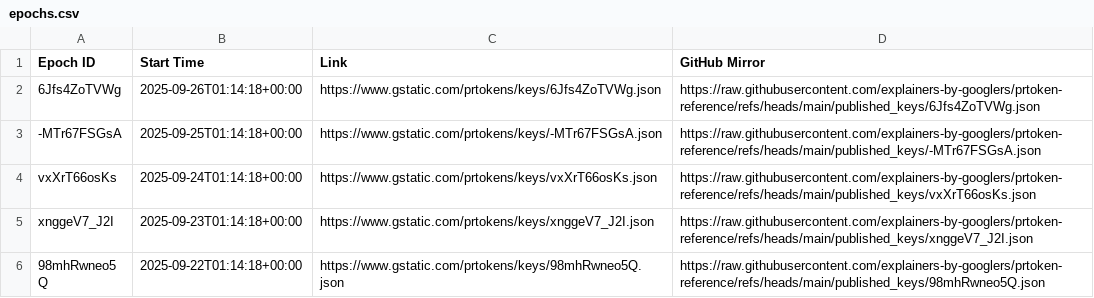
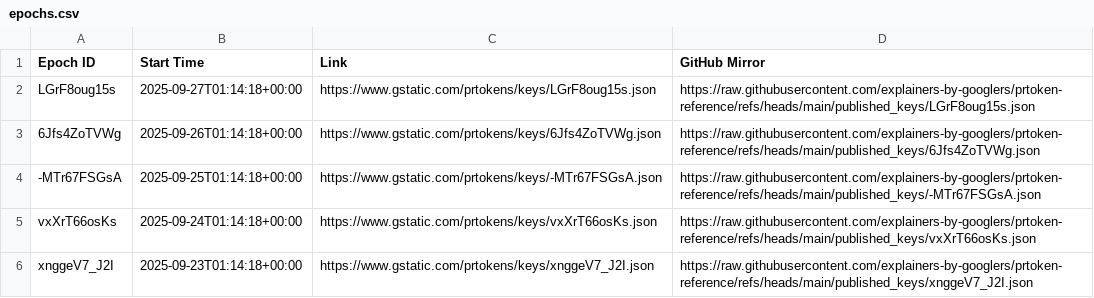
Before and after one commit to explainers-by-googlers/prtoken-reference, a CSV file: published_keys/epochs.csv, drawn as a sheet; only a part is shown; the shorter side is filled out with more unchanged rows; the diff names each change by its address in the sheet, - before the commit and + after, or states it on an @@ line.

Commit message:
Publish revealed keys for epoch LGrF8oug15s
PiperOrigin-RevId: 812760064
Change-Id: Id57992f673460d6ad66c510a2d5864b89189e5d8

```diff
--- a/published_keys/epochs.csv
+++ b/published_keys/epochs.csv
+row 2: LGrF8oug15s | 2025-09-27T01:14:18+00:00 | https://www.gstatic.com/prtokens/keys/LGrF8oug15s.json | https://raw.githubusercontent.com/explainers-by-googlers/prtoken-reference/refs/heads/main/published_keys/LGrF8oug15s.json
```
Also changed, not shown: 1 other file.
